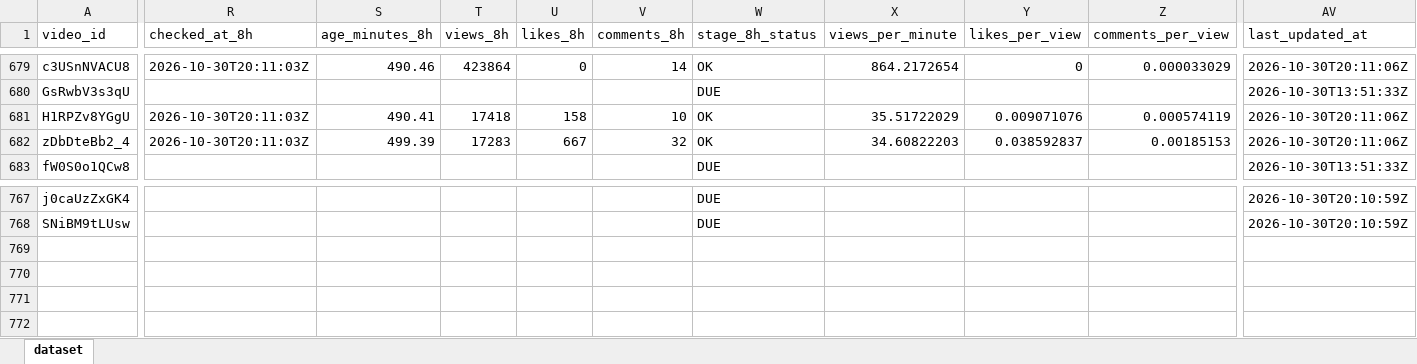
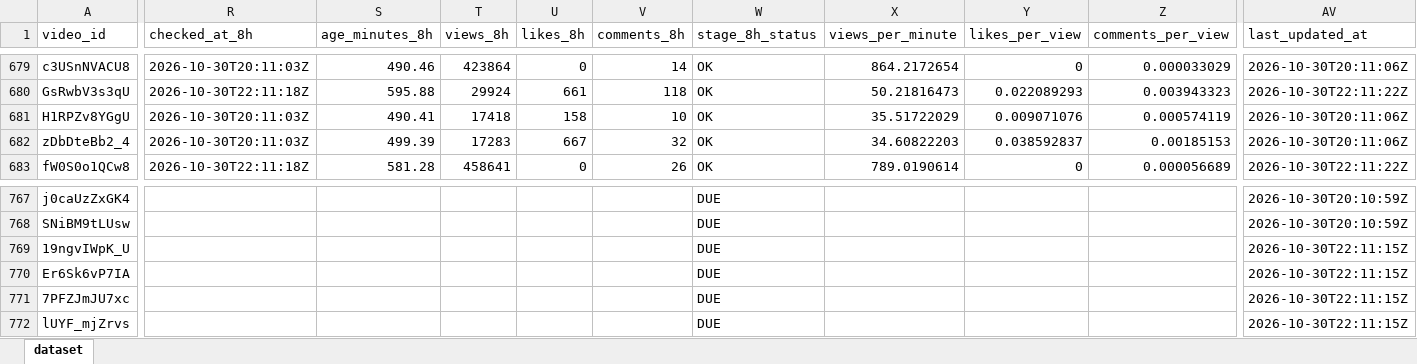
Before and after one commit to stamatis02/Bachelor-Thesislast, an Excel workbook: youtube_predictive_datasetss.xlsx, sheet dataset, drawn as a sheet; only a part is shown, gaps mark what is left out; values as stored, in another font and other column widths than the file's, no borders; rows hold the shown columns only; the diff covers the shown part only; the diff names each change by its address in the sheet, - before the commit and + after, or states it on an @@ line.

```diff
--- a/youtube_predictive_datasetss.xlsx (sheet dataset)
+++ b/youtube_predictive_datasetss.xlsx (sheet dataset)
-R680 (checked_at_8h): (empty)
+R680 (checked_at_8h): 2026-10-30T22:11:18Z
-S680 (age_minutes_8h): (empty)
+S680 (age_minutes_8h): 595.88
-T680 (views_8h): (empty)
+T680 (views_8h): 29924
-U680 (likes_8h): (empty)
+U680 (likes_8h): 661
-V680 (comments_8h): (empty)
+V680 (comments_8h): 118
-W680 (stage_8h_status): DUE
+W680 (stage_8h_status): OK
-X680 (views_per_minute): (empty)
+X680 (views_per_minute): 50.21816473
-Y680 (likes_per_view): (empty)
+Y680 (likes_per_view): 0.022089293
-Z680 (comments_per_view): (empty)
+Z680 (comments_per_view): 0.003943323
-AV680 (last_updated_at): 2026-10-30T13:51:33Z
+AV680 (last_updated_at): 2026-10-30T22:11:22Z
-R683 (checked_at_8h): (empty)
+R683 (checked_at_8h): 2026-10-30T22:11:18Z
-S683 (age_minutes_8h): (empty)
+S683 (age_minutes_8h): 581.28
-T683 (views_8h): (empty)
+T683 (views_8h): 458641
-U683 (likes_8h): (empty)
+U683 (likes_8h): 0
-V683 (comments_8h): (empty)
+V683 (comments_8h): 26
-W683 (stage_8h_status): DUE
+W683 (stage_8h_status): OK
-X683 (views_per_minute): (empty)
+X683 (views_per_minute): 789.0190614
-Y683 (likes_per_view): (empty)
+Y683 (likes_per_view): 0
-Z683 (comments_per_view): (empty)
+Z683 (comments_per_view): 0.000056689
-AV683 (last_updated_at): 2026-10-30T13:51:33Z
+AV683 (last_updated_at): 2026-10-30T22:11:22Z
+row 769: 19ngvIWpK_U |  |  |  |  |  | DUE |  |  |  | 2026-10-30T22:11:15Z
+row 770: Er6Sk6vP7IA |  |  |  |  |  | DUE |  |  |  | 2026-10-30T22:11:15Z
+row 771: 7PFZJmJU7xc |  |  |  |  |  | DUE |  |  |  | 2026-10-30T22:11:15Z
+row 772: lUYF_mjZrvs |  |  |  |  |  | DUE |  |  |  | 2026-10-30T22:11:15Z
```
Also changed, not shown: 377 edited cells elsewhere in this sheet, 5 other files.
